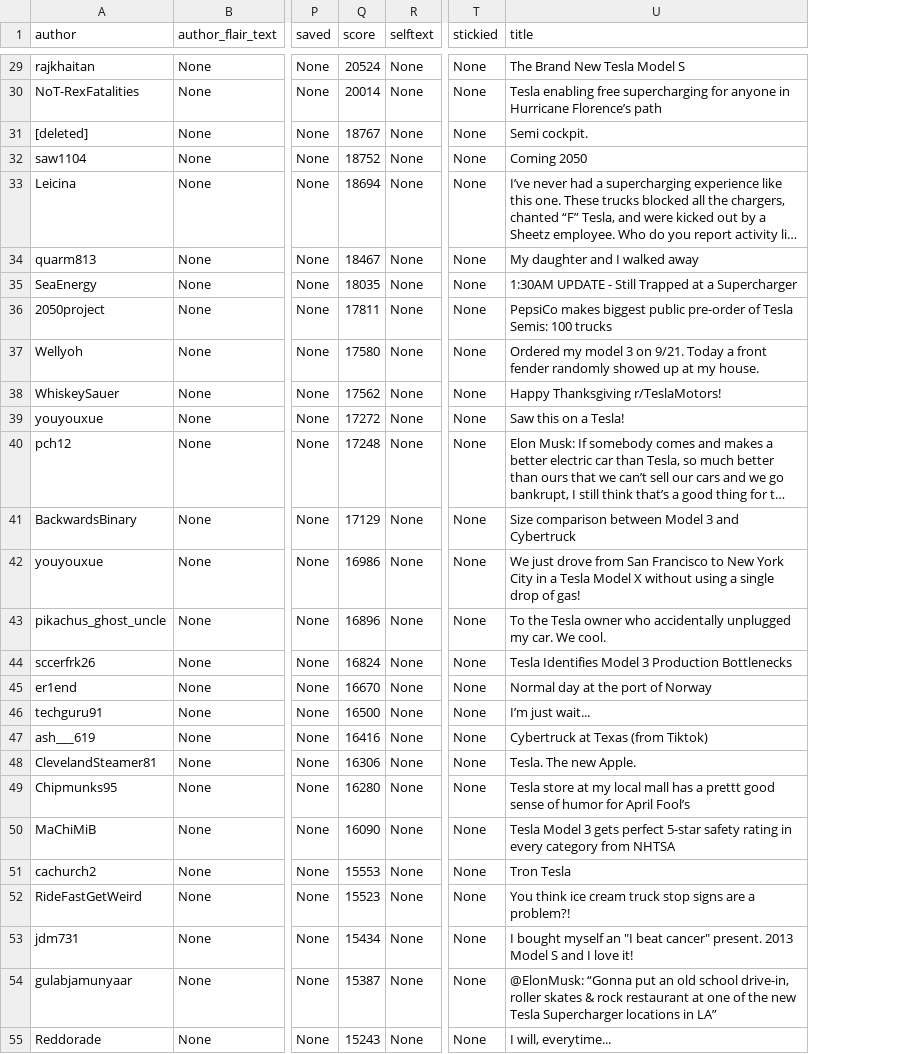
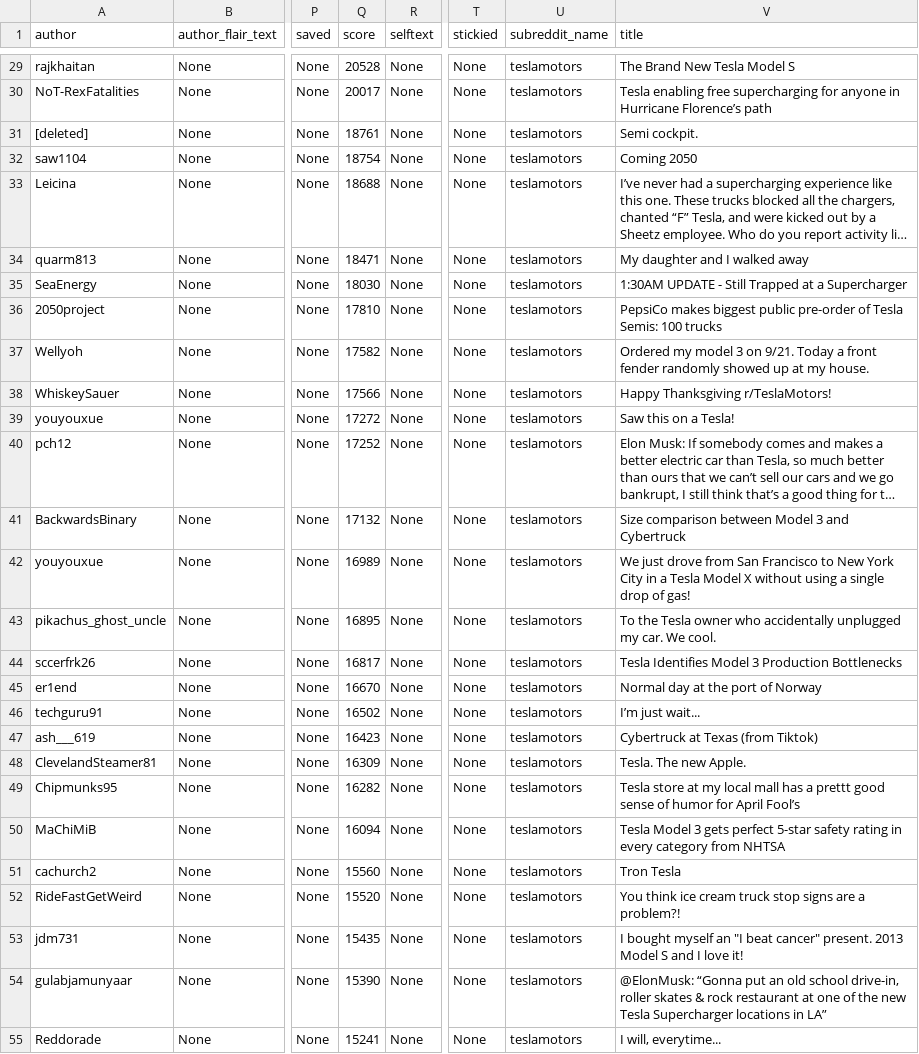
Before and after one commit to ao9000/SC4021-Project, a CSV file: data/teslamotors-posts.csv, drawn as a sheet; only a part is shown, gaps mark what is left out; long unchanged cells end in …; the diff covers the shown part only; the diff names each change by its address in the sheet, - before the commit and + after, or states it on an @@ line.

```diff
--- a/data/teslamotors-posts.csv
+++ b/data/teslamotors-posts.csv
+column U (subreddit_name), rows 29-55: all teslamotors
-Q29 (score): 20524
+Q29 (score): 20528
-Q30 (score): 20014
+Q30 (score): 20017
-Q31 (score): 18767
+Q31 (score): 18761
-Q32 (score): 18752
+Q32 (score): 18754
-Q33 (score): 18694
+Q33 (score): 18688
-Q34 (score): 18467
+Q34 (score): 18471
-Q35 (score): 18035
+Q35 (score): 18030
-Q36 (score): 17811
+Q36 (score): 17810
-Q37 (score): 17580
+Q37 (score): 17582
-Q38 (score): 17562
+Q38 (score): 17566
-Q40 (score): 17248
+Q40 (score): 17252
-Q41 (score): 17129
+Q41 (score): 17132
-Q42 (score): 16986
+Q42 (score): 16989
-Q43 (score): 16896
+Q43 (score): 16895
-Q44 (score): 16824
+Q44 (score): 16817
-Q46 (score): 16500
+Q46 (score): 16502
-Q47 (score): 16416
+Q47 (score): 16423
-Q48 (score): 16306
+Q48 (score): 16309
-Q49 (score): 16280
+Q49 (score): 16282
-Q50 (score): 16090
+Q50 (score): 16094
-Q51 (score): 15553
+Q51 (score): 15560
-Q52 (score): 15523
+Q52 (score): 15520
-Q53 (score): 15434
+Q53 (score): 15435
-Q54 (score): 15387
+Q54 (score): 15390
-Q55 (score): 15243
+Q55 (score): 15241
```
Also changed, not shown: 71 edited cells elsewhere in this file, data/RealTesla-posts.csv, data/electriccars-posts.csv, 33 other files.
